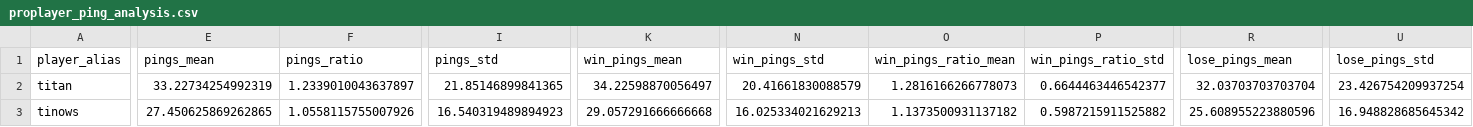
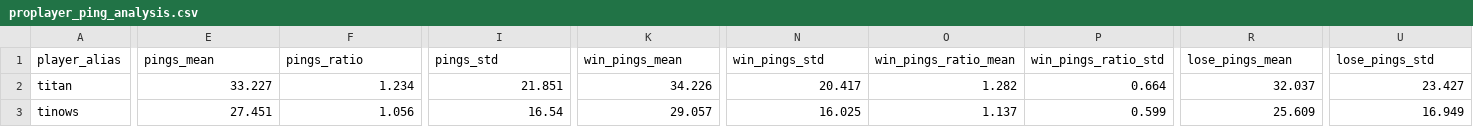
Before and after one commit to xDAVIDBECKER24x/lolanalytics, a CSV file: analysis/proplayer_ping_analysis.csv, drawn as a sheet; only a part is shown, gaps mark what is left out; the diff covers the shown part only; the diff names each change by its address in the sheet, - before the commit and + after, or states it on an @@ line.

```diff
--- a/analysis/proplayer_ping_analysis.csv
+++ b/analysis/proplayer_ping_analysis.csv
-E2 (pings_mean): 33.22734254992319
+E2 (pings_mean): 33.227
-F2 (pings_ratio): 1.2339010043637897
+F2 (pings_ratio): 1.234
-I2 (pings_std): 21.85146899841365
+I2 (pings_std): 21.851
-K2 (win_pings_mean): 34.22598870056497
+K2 (win_pings_mean): 34.226
-N2 (win_pings_std): 20.41661830088579
+N2 (win_pings_std): 20.417
-O2 (win_pings_ratio_mean): 1.2816166266778073
+O2 (win_pings_ratio_mean): 1.282
-P2 (win_pings_ratio_std): 0.6644463446542377
+P2 (win_pings_ratio_std): 0.664
-R2 (lose_pings_mean): 32.03703703703704
+R2 (lose_pings_mean): 32.037
-U2 (lose_pings_std): 23.426754209937254
+U2 (lose_pings_std): 23.427
-E3 (pings_mean): 27.450625869262865
+E3 (pings_mean): 27.451
-F3 (pings_ratio): 1.0558115755007926
+F3 (pings_ratio): 1.056
-I3 (pings_std): 16.540319489894923
+I3 (pings_std): 16.54
-K3 (win_pings_mean): 29.057291666666668
+K3 (win_pings_mean): 29.057
-N3 (win_pings_std): 16.025334021629213
+N3 (win_pings_std): 16.025
-O3 (win_pings_ratio_mean): 1.1373500931137182
+O3 (win_pings_ratio_mean): 1.137
-P3 (win_pings_ratio_std): 0.5987215911525882
+P3 (win_pings_ratio_std): 0.599
-R3 (lose_pings_mean): 25.608955223880596
+R3 (lose_pings_mean): 25.609
-U3 (lose_pings_std): 16.948828685645342
+U3 (lose_pings_std): 16.949
```
Also changed, not shown: 156 edited cells elsewhere in this file, analysis/raky_ping_analysis.csv, 26 other files.
